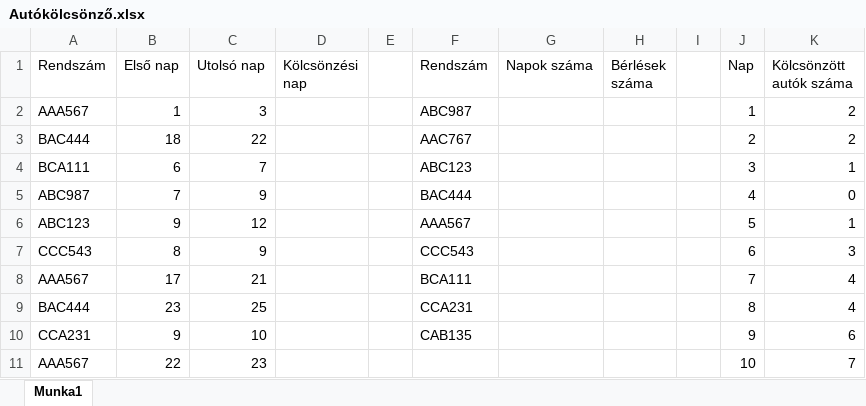
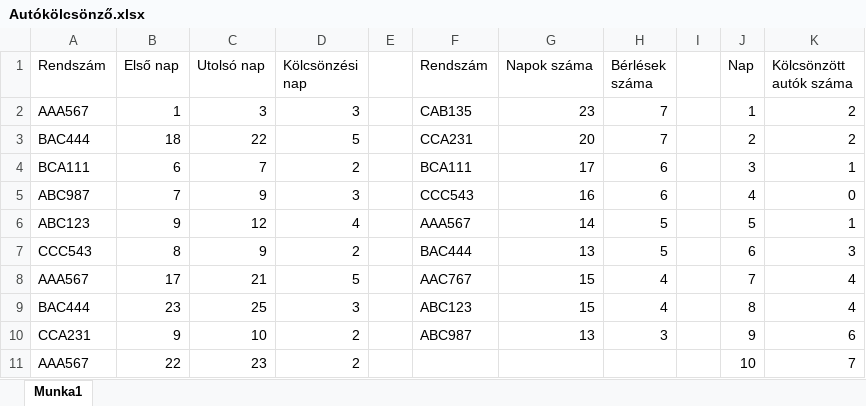
Before and after one commit to Gaborr0101/pythonsuli, an Excel workbook: Dk/Autókölcsönző.xlsx, sheet Munka1, drawn as a sheet; only a part is shown; values as stored, in another font and other column widths than the file's, no borders; charts and pictures and conditional formats not drawn; the diff covers the shown part only; the diff names each change by its address in the sheet, - before the commit and + after, or states it on an @@ line.

```diff
--- a/Dk/Autókölcsönző.xlsx (sheet Munka1)
+++ b/Dk/Autókölcsönző.xlsx (sheet Munka1)
-D2 (Kölcsönzési nap): (empty)
+D2 (Kölcsönzési nap): 3
-F2 (Rendszám): ABC987
+F2 (Rendszám): CAB135
-G2 (Napok száma): (empty)
+G2 (Napok száma): 23
-H2:H3 (Bérlések száma): (empty)
+H2:H3 (Bérlések száma): 7
-D3 (Kölcsönzési nap): (empty)
+D3 (Kölcsönzési nap): 5
-F3 (Rendszám): AAC767
+F3 (Rendszám): CCA231
-G3 (Napok száma): (empty)
+G3 (Napok száma): 20
-D4 (Kölcsönzési nap): (empty)
+D4 (Kölcsönzési nap): 2
-F4 (Rendszám): ABC123
+F4 (Rendszám): BCA111
-G4 (Napok száma): (empty)
+G4 (Napok száma): 17
-H4:H5 (Bérlések száma): (empty)
+H4:H5 (Bérlések száma): 6
-D5 (Kölcsönzési nap): (empty)
+D5 (Kölcsönzési nap): 3
-F5 (Rendszám): BAC444
+F5 (Rendszám): CCC543
-G5 (Napok száma): (empty)
+G5 (Napok száma): 16
-D6 (Kölcsönzési nap): (empty)
+D6 (Kölcsönzési nap): 4
-G6 (Napok száma): (empty)
+G6 (Napok száma): 14
-H6:H7 (Bérlések száma): (empty)
+H6:H7 (Bérlések száma): 5
-D7 (Kölcsönzési nap): (empty)
+D7 (Kölcsönzési nap): 2
-F7 (Rendszám): CCC543
+F7 (Rendszám): BAC444
-G7 (Napok száma): (empty)
+G7 (Napok száma): 13
-D8 (Kölcsönzési nap): (empty)
+D8 (Kölcsönzési nap): 5
-F8 (Rendszám): BCA111
+F8 (Rendszám): AAC767
-G8:G9 (Napok száma): (empty)
+G8:G9 (Napok száma): 15
-H8:H9 (Bérlések száma): (empty)
+H8:H9 (Bérlések száma): 4
-D9 (Kölcsönzési nap): (empty)
+D9 (Kölcsönzési nap): 3
-F9 (Rendszám): CCA231
+F9 (Rendszám): ABC123
-D10:D11 (Kölcsönzési nap): (empty)
+D10:D11 (Kölcsönzési nap): 2
-F10 (Rendszám): CAB135
+F10 (Rendszám): ABC987
-G10 (Napok száma): (empty)
+G10 (Napok száma): 13
-H10 (Bérlések száma): (empty)
+H10 (Bérlések száma): 3
```
Also changed, not shown: 42 edited cells and merged cells elsewhere in this sheet, charts or pictures, 1 other file.
